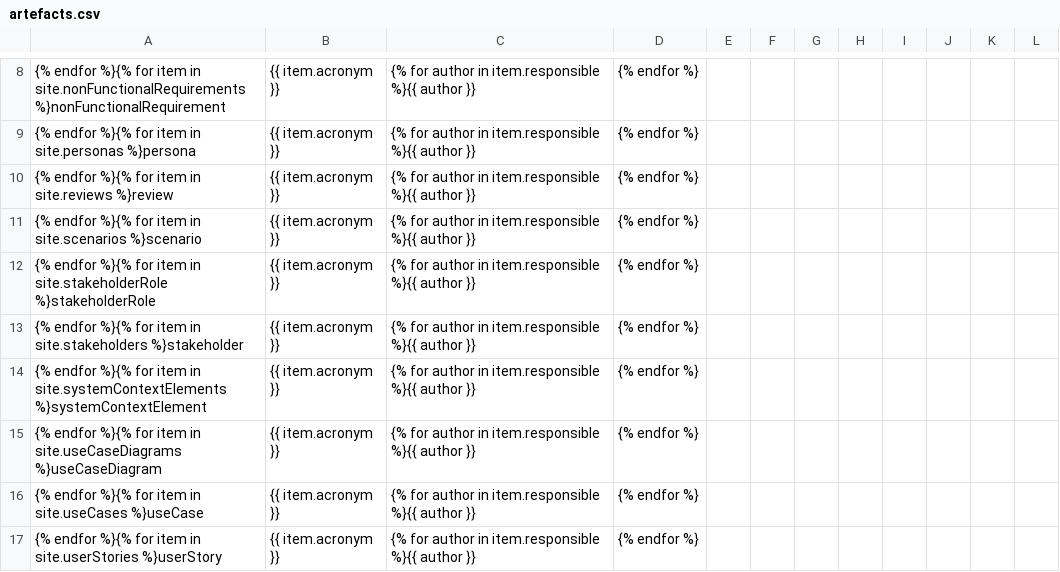
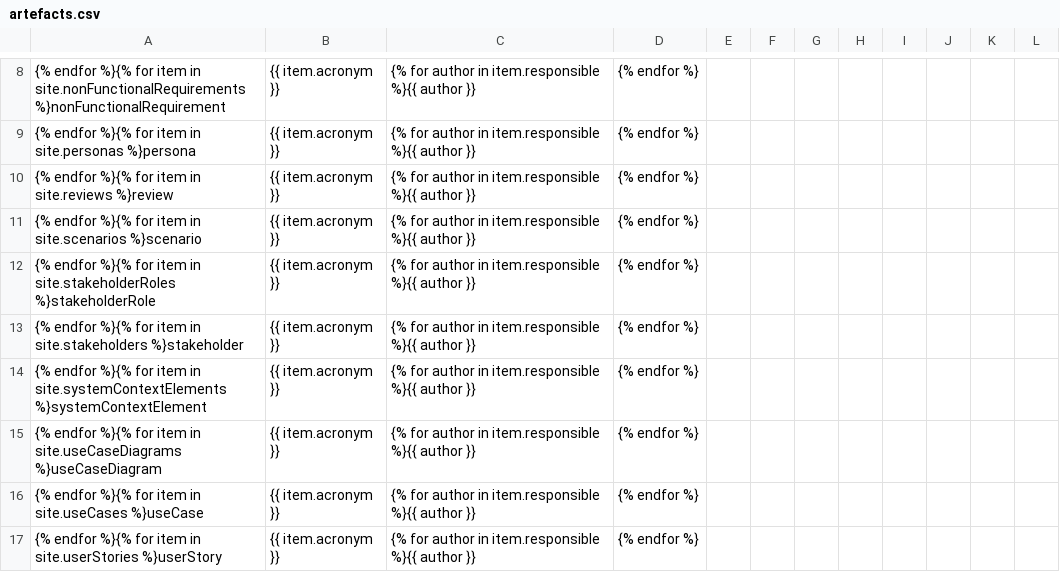
Before and after one commit to divekit/divekit-roadmap, a CSV file: overview/artefacts.csv, drawn as a sheet; only a part is shown, gaps mark what is left out; the diff names each change by its address in the sheet, - before the commit and + after, or states it on an @@ line.

```diff
--- a/overview/artefacts.csv
+++ b/overview/artefacts.csv
-A12: …item in site.stakeholderRole %}stakeholderRole
+A12: …item in site.stakeholderRoles %}stakeholderRole
```
Also changed, not shown: 19 other files.
